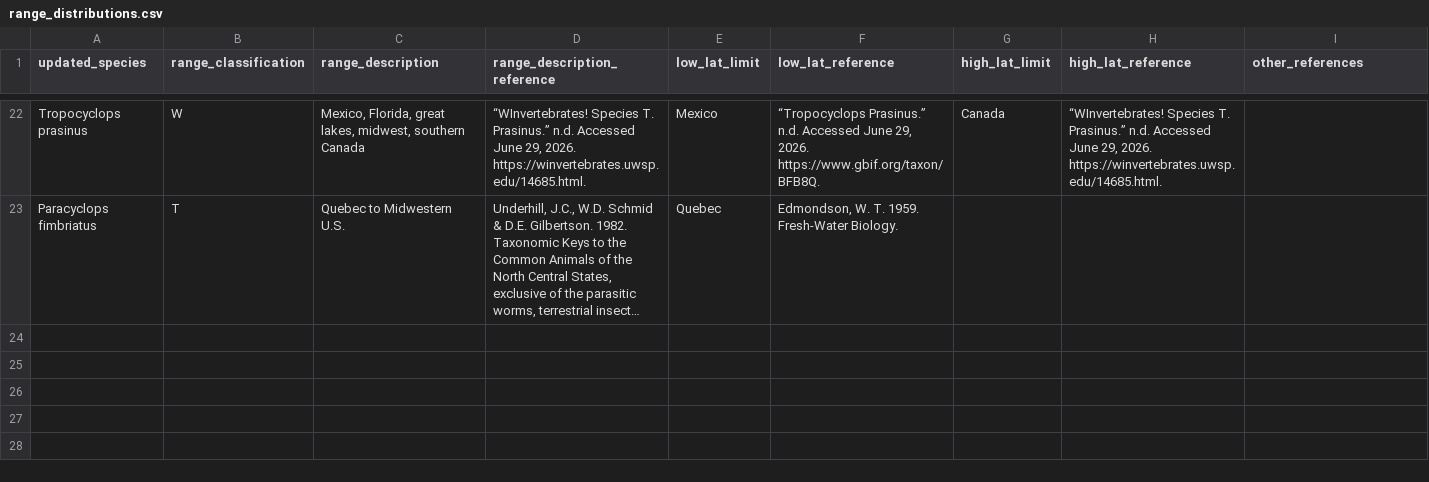
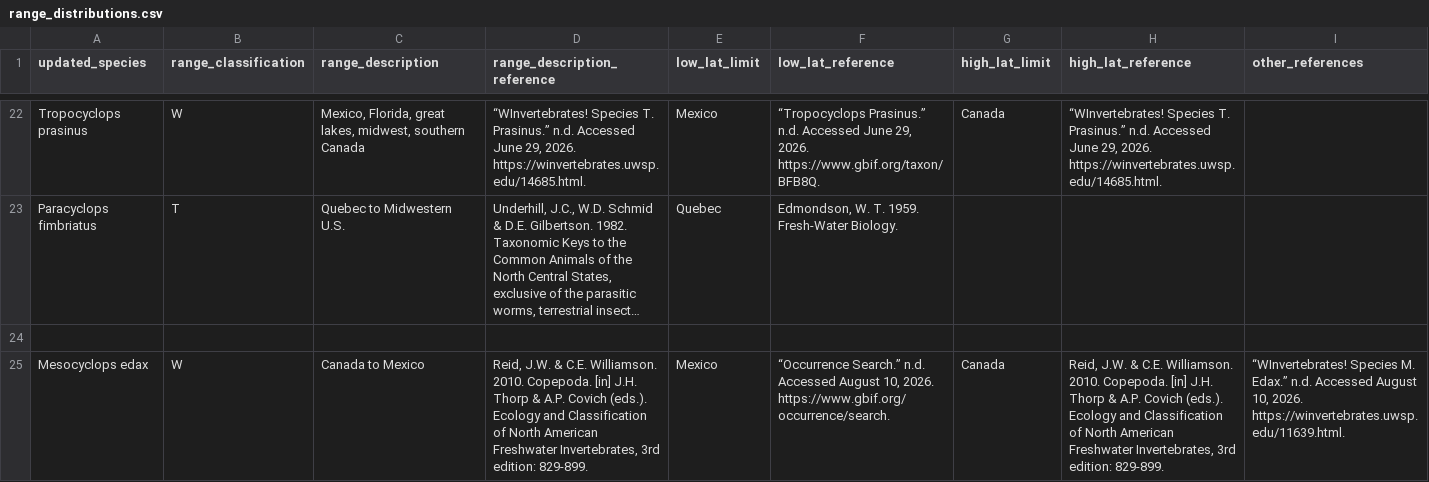
Before and after one commit to ZoopEcoEvo/historical_copepods, a CSV file: Raw_data/range_distributions.csv, drawn as a sheet; only a part is shown, gaps mark what is left out; long unchanged cells end in …; the diff names each change by its address in the sheet, - before the commit and + after, or states it on an @@ line.

Commit message:
Added data for M. edax

```diff
--- a/Raw_data/range_distributions.csv
+++ b/Raw_data/range_distributions.csv
+row 24: (empty)
+row 25: Mesocyclops edax | W | Canada to Mexico | Reid, J.W. & C.E. Williamson. 2010. Copepoda. [in] J.H. Thorp & A.P. Covich (eds.). Ecology and Classification of North American Freshwater Invertebrates, 3rd edition: 829-899. | Mexico | “Occurrence Search.” n.d. Accessed August 10, 2026. https://www.gbif.org/occurrence/search. | Canada | Reid, J.W. & C.E. Williamson. 2010. Copepoda. [in] J.H. Thorp & A.P. Covich (eds.). Ecology and Classification of North American Freshwater Invertebrates, 3rd edition: 829-899. | “WInvertebrates! Species M. Edax.” n.d. Accessed August 10, 2026. https://winvertebrates.uwsp.edu/11639.html.
```
